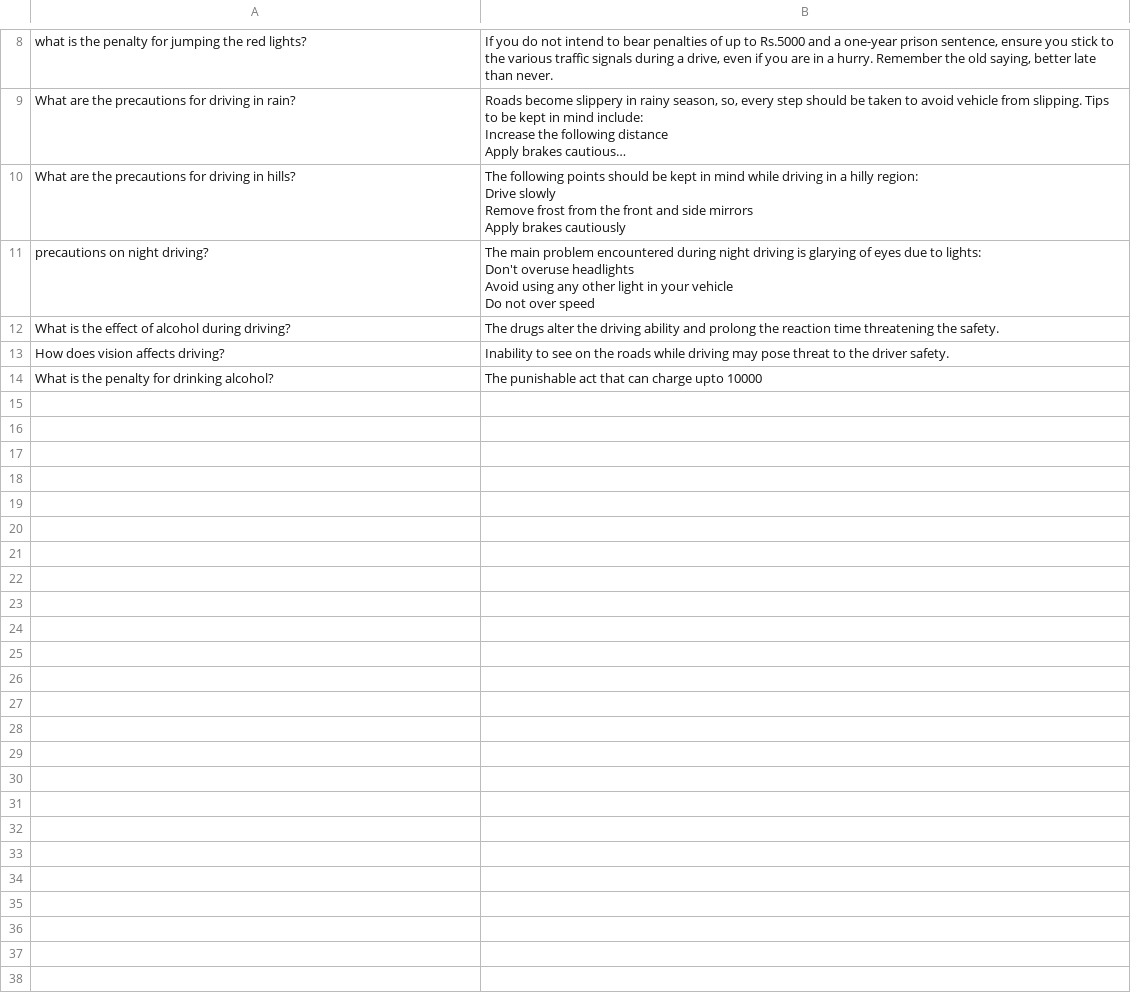
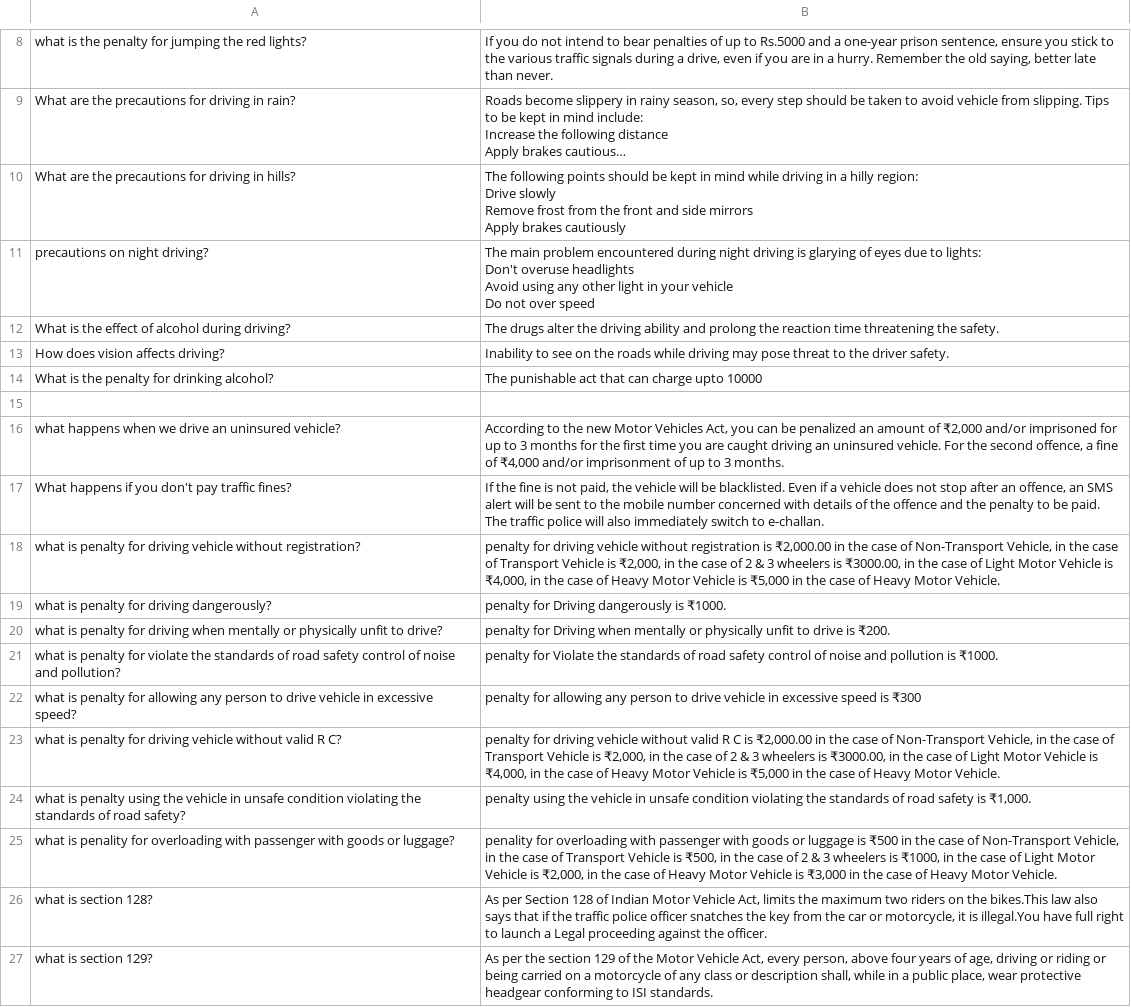
Before and after one commit to ramshi57/Traffic-dataset, a CSV file: db2.csv, drawn as a sheet; only a part is shown, gaps mark what is left out; long unchanged cells end in ….

Commit message:
Update db2.csv

```diff
--- a/db2.csv
+++ b/db2.csv
@@ -36 +36,14 @@ Do not over speed
 "What is the penalty for drinking alcohol?","The punishable act that can charge upto 10000 "
+
+"what happens when we drive an uninsured vehicle?","According to the new Motor Vehicles Act, you can be penalized an amount of ₹2,000 and/or imprisoned for up to 3 months for the first time you are caught driving an uninsured vehicle. For the second offence, a fine of ₹4,000 and/or imprisonment of up to 3 months."
+"What happens if you don't pay traffic fines?","If the fine is not paid, the vehicle will be blacklisted. Even if a vehicle does not stop after an offence, an SMS alert will be sent to the mobile number concerned with details of the offence and the penalty to be paid. The traffic police will also immediately switch to e-challan."
+"what is penalty for driving vehicle without registration?","penalty for driving vehicle without registration is ₹2,000.00 in the case of Non-Transport Vehicle, in the case of Transport Vehicle is ₹2,000, in the case of 2 & 3 wheelers is ₹3000.00, in the case of  Light Motor Vehicle is ₹4,000, in the case of Heavy Motor Vehicle  is ₹5,000 in the case of Heavy Motor Vehicle."
+"what is penalty for driving dangerously?","penalty for Driving dangerously is ₹1000."
+"what is penalty for driving when mentally or physically unfit to drive?","penalty for Driving when mentally or physically unfit to drive is ₹200."
+"what is penalty for violate the standards of road safety control of noise and pollution?","penalty for Violate the standards of road safety control of noise and pollution is ₹1000."
+"what is penalty for allowing any person to drive vehicle in excessive speed?","penalty for allowing any person to drive vehicle in excessive speed is ₹300"
+"what is penalty for driving vehicle without valid R C?","penalty for driving vehicle without valid R C is ₹2,000.00 in the case of Non-Transport Vehicle, in the case of Transport Vehicle is ₹2,000, in the case of 2 & 3 wheelers is ₹3000.00, in the case of  Light Motor Vehicle is ₹4,000, in the case of Heavy Motor Vehicle  is ₹5,000 in the case of Heavy Motor Vehicle."
+"what is penalty using the vehicle in unsafe condition violating the standards of road safety?","penalty using the vehicle in unsafe condition violating the standards of road safety is ₹1,000."
+"what is penality for overloading with passenger with goods or luggage?","penality for overloading with passenger with goods or luggage is ₹500 in the case of Non-Transport Vehicle, in the case of Transport Vehicle is ₹500, in the case of 2 & 3 wheelers is ₹1000, in the case of  Light Motor Vehicle is ₹2,000, in the case of Heavy Motor Vehicle  is ₹3,000 in the case of Heavy Motor Vehicle."
+"what is section 128?","As per Section 128 of Indian Motor Vehicle Act, limits the maximum two riders on the bikes.This law also says that if the traffic police officer snatches the key from the car or motorcycle, it is illegal.You have full right to launch a  Legal proceeding against the officer."
+"what is section 129?","As per the section 129 of the Motor Vehicle Act, every person, above four years of age, driving or riding or being carried on a motorcycle of any class or description shall, while in a public place, wear protective headgear conforming to ISI standards."
```
